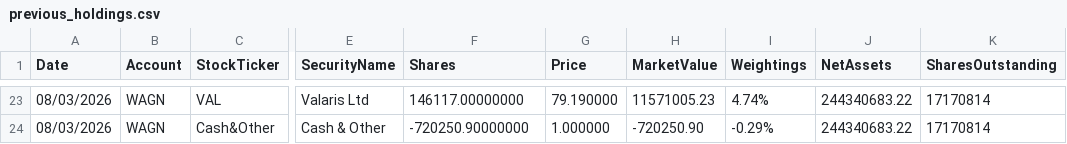
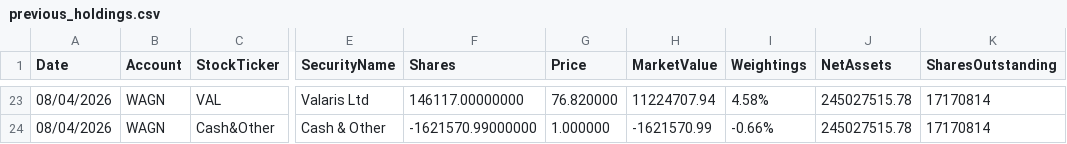
Before and after one commit to amirahmedimtiaz/pabrai-portfolio-monitor, a CSV file: previous_holdings.csv, drawn as a sheet; only a part is shown, gaps mark what is left out; the diff covers the shown part only; the diff names each change by its address in the sheet, - before the commit and + after, or states it on an @@ line.

```diff
--- a/previous_holdings.csv
+++ b/previous_holdings.csv
-A23:A24 (Date): 08/03/2026
+A23:A24 (Date): 08/04/2026
-G23 (Price): 79.190000
+G23 (Price): 76.820000
-H23 (MarketValue): 11571005.23
+H23 (MarketValue): 11224707.94
-I23 (Weightings): 4.74%
+I23 (Weightings): 4.58%
-J23:J24 (NetAssets): 244340683.22
+J23:J24 (NetAssets): 245027515.78
-F24 (Shares): -720250.90000000
+F24 (Shares): -1621570.99000000
-H24 (MarketValue): -720250.90
+H24 (MarketValue): -1621570.99
-I24 (Weightings): -0.29%
+I24 (Weightings): -0.66%
```
Also changed, not shown: 104 edited cells elsewhere in this file.
